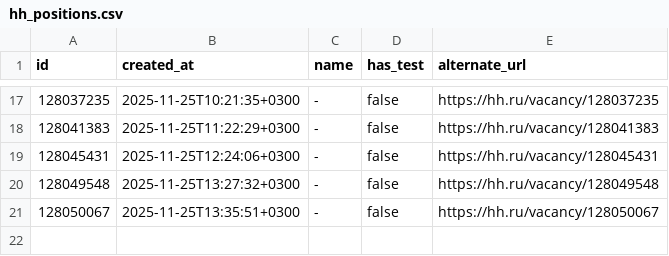
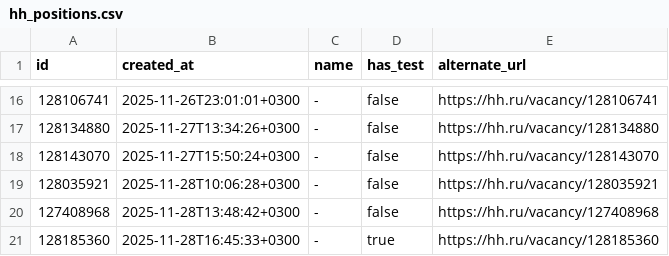
Before and after one commit to itachi612/project, a CSV file: src/ex03/hh_positions.csv, drawn as a sheet; only a part is shown, gaps mark what is left out; the diff covers the shown part only.

```diff
--- a/src/ex03/hh_positions.csv
+++ b/src/ex03/hh_positions.csv
@@ -17,5 +16,6 @@
-"128037235","2025-11-25T10:21:35+0300","-",false,"https://hh.ru/vacancy/128037235"
-"128041383","2025-11-25T11:22:29+0300","-",false,"https://hh.ru/vacancy/128041383"
-"128045431","2025-11-25T12:24:06+0300","-",false,"https://hh.ru/vacancy/128045431"
-"128049548","2025-11-25T13:27:32+0300","-",false,"https://hh.ru/vacancy/128049548"
-"128050067","2025-11-25T13:35:51+0300","-",false,"https://hh.ru/vacancy/128050067"
+"128106741","2025-11-26T23:01:01+0300","-",false,"https://hh.ru/vacancy/128106741"
+"128134880","2025-11-27T13:34:26+0300","-",false,"https://hh.ru/vacancy/128134880"
+"128143070","2025-11-27T15:50:24+0300","-",false,"https://hh.ru/vacancy/128143070"
+"128035921","2025-11-28T10:06:28+0300","-",false,"https://hh.ru/vacancy/128035921"
+"127408968","2025-11-28T13:48:42+0300","-",false,"https://hh.ru/vacancy/127408968"
+"128185360","2025-11-28T16:45:33+0300","-",true,"https://hh.ru/vacancy/128185360"
```
Also changed, not shown: 9 added rows, 10 removed rows and 12 edited cells elsewhere in this file, src/ex01/hh.csv, src/ex02/hh_sorted.csv, 3 other files.
